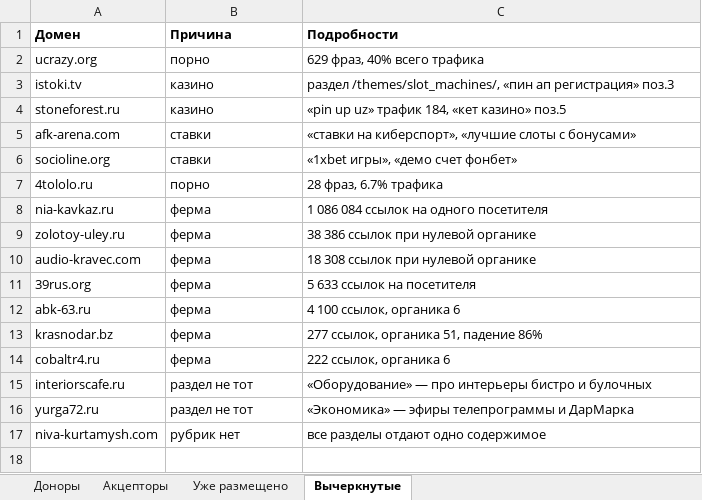
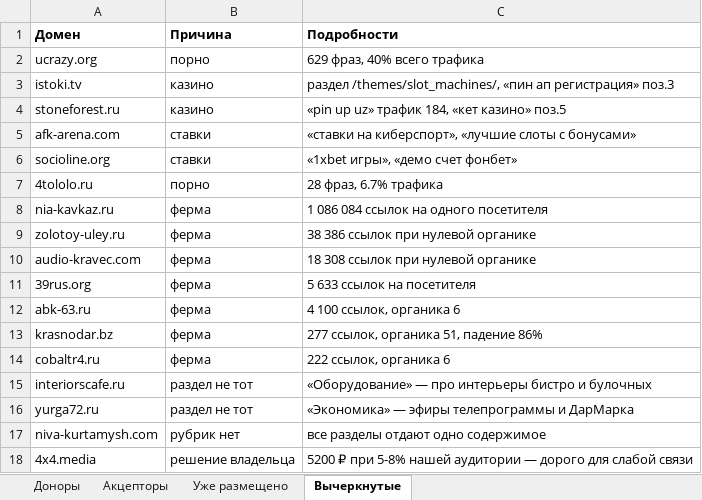
Before and after one commit to kirillrand4-alt/avto, an Excel workbook: seo-texts/guest-posts/DONORS-FOR-PICK.xlsx, sheet Вычеркнутые, drawn as a sheet; values as stored, in another font and other column widths than the file's, no borders; the diff names each change by its address in the sheet, - before the commit and + after, or states it on an @@ line.

```diff
--- a/seo-texts/guest-posts/DONORS-FOR-PICK.xlsx (sheet Вычеркнутые)
+++ b/seo-texts/guest-posts/DONORS-FOR-PICK.xlsx (sheet Вычеркнутые)
+row 18: 4x4.media | решение владельца | 5200 ₽ при 5-8% нашей аудитории — дорого для слабой связи
```
Also changed, not shown: sheet Доноры, 1 other file.
